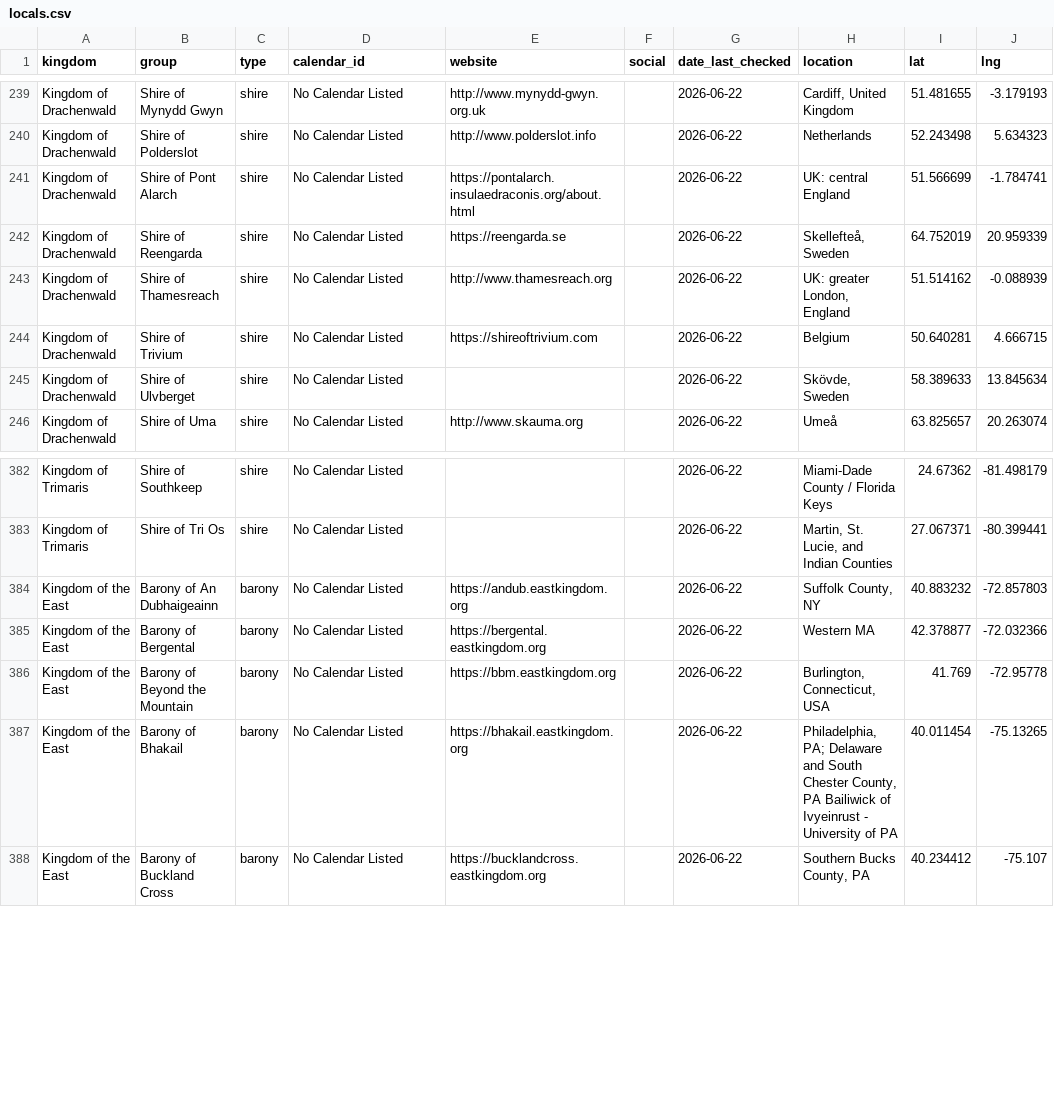
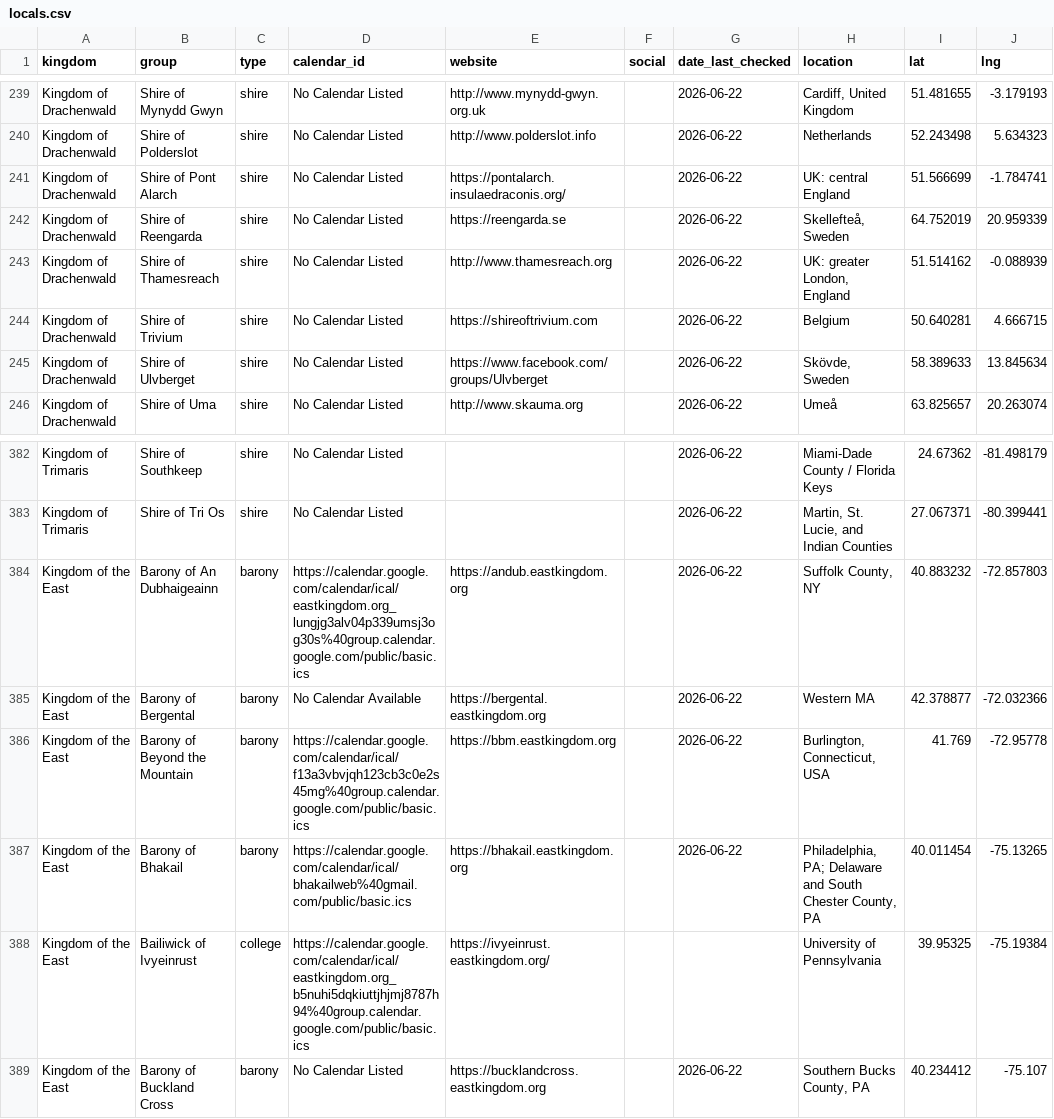
Before and after one commit to khs/scamap, a CSV file: locals.csv, drawn as a sheet; only a part is shown, gaps mark what is left out.

Commit message:
Update locals.csv

```diff
--- a/locals.csv
+++ b/locals.csv
@@ -240,3 +240,3 @@ Kingdom of Drachenwald,Shire of Mynydd Gwyn,shire,No Calendar Listed,http://www.
 Kingdom of Drachenwald,Shire of Polderslot,shire,No Calendar Listed,http://www.polderslot.info,,2026-06-22,Netherlands,52.243498,5.634323
-Kingdom of Drachenwald,Shire of Pont Alarch,shire,No Calendar Listed,https://pontalarch.insulaedraconis.org/about.html,,2026-06-22,UK: central England,51.566699,-1.784741
+Kingdom of Drachenwald,Shire of Pont Alarch,shire,No Calendar Listed,https://pontalarch.insulaedraconis.org/,,2026-06-22,UK: central England,51.566699,-1.784741
 Kingdom of Drachenwald,Shire of Reengarda,shire,No Calendar Listed,https://reengarda.se,,2026-06-22,"Skellefteå, Sweden",64.752019,20.959339
@@ -244,3 +244,3 @@ Kingdom of Drachenwald,Shire of Thamesreach,shire,No Calendar Listed,http://www.
 Kingdom of Drachenwald,Shire of Trivium,shire,No Calendar Listed,https://shireoftrivium.com,,2026-06-22,Belgium,50.640281,4.666715
-Kingdom of Drachenwald,Shire of Ulvberget,shire,No Calendar Listed,,,2026-06-22,"Skövde, Sweden",58.389633,13.845634
+Kingdom of Drachenwald,Shire of Ulvberget,shire,No Calendar Listed,https://www.facebook.com/groups/Ulvberget,,2026-06-22,"Skövde, Sweden",58.389633,13.845634
 Kingdom of Drachenwald,Shire of Uma,shire,No Calendar Listed,http://www.skauma.org,,2026-06-22,Umeå,63.825657,20.263074
@@ -383,6 +383,7 @@ Kingdom of Trimaris,Shire of Southkeep,shire,No Calendar Listed,,,2026-06-22,Mia
 Kingdom of Trimaris,Shire of Tri Os,shire,No Calendar Listed,,,2026-06-22,"Martin, St. Lucie, and Indian Counties",27.067371,-80.399441
-Kingdom of the East,Barony of An Dubhaigeainn,barony,No Calendar Listed,https://andub.eastkingdom.org,,2026-06-22,"Suffolk County, NY",40.883232,-72.857803
-Kingdom of the East,Barony of Bergental,barony,No Calendar Listed,https://bergental.eastkingdom.org,,2026-06-22,Western MA,42.378877,-72.032366
-Kingdom of the East,Barony of Beyond the Mountain,barony,No Calendar Listed,https://bbm.eastkingdom.org,,2026-06-22,"Burlington, Connecticut, USA",41.769,-72.95778
-Kingdom of the East,Barony of Bhakail,barony,No Calendar Listed,https://bhakail.eastkingdom.org,,2026-06-22,"Philadelphia, PA; Delaware and South Chester County, PA Bailiwick of Ivyeinrust - University of PA",40.011454,-75.13265
+Kingdom of the East,Barony of An Dubhaigeainn,barony,https://calendar.google.com/calendar/ical/eastkingdom.org_lungjg3alv04p339umsj3og30s%40group.calendar.google.com/public/basic.ics,https://andub.eastkingdom.org,,2026-06-22,"Suffolk County, NY",40.883232,-72.857803
+Kingdom of the East,Barony of Bergental,barony,No Calendar Available,https://bergental.eastkingdom.org,,2026-06-22,Western MA,42.378877,-72.032366
+Kingdom of the East,Barony of Beyond the Mountain,barony,https://calendar.google.com/calendar/ical/f13a3vbvjqh123cb3c0e2s45mg%40group.calendar.google.com/public/basic.ics,https://bbm.eastkingdom.org,,2026-06-22,"Burlington, Connecticut, USA",41.769,-72.95778
+Kingdom of the East,Barony of Bhakail,barony,https://calendar.google.com/calendar/ical/bhakailweb%40gmail.com/public/basic.ics,https://bhakail.eastkingdom.org,,2026-06-22,"Philadelphia, PA; Delaware and South Chester County, PA",40.011454,-75.13265
+Kingdom of the East,Bailiwick of Ivyeinrust,college,https://calendar.google.com/calendar/ical/eastkingdom.org_b5nuhi5dqkiuttjhjmj8787h94%40group.calendar.google.com/public/basic.ics,https://ivyeinrust.eastkingdom.org/,,,University of Pennsylvania,39.95325,-75.19384
 Kingdom of the East,Barony of Buckland Cross,barony,No Calendar Listed,https://bucklandcross.eastkingdom.org,,2026-06-22,"Southern Bucks County, PA",40.234412,-75.107
```
